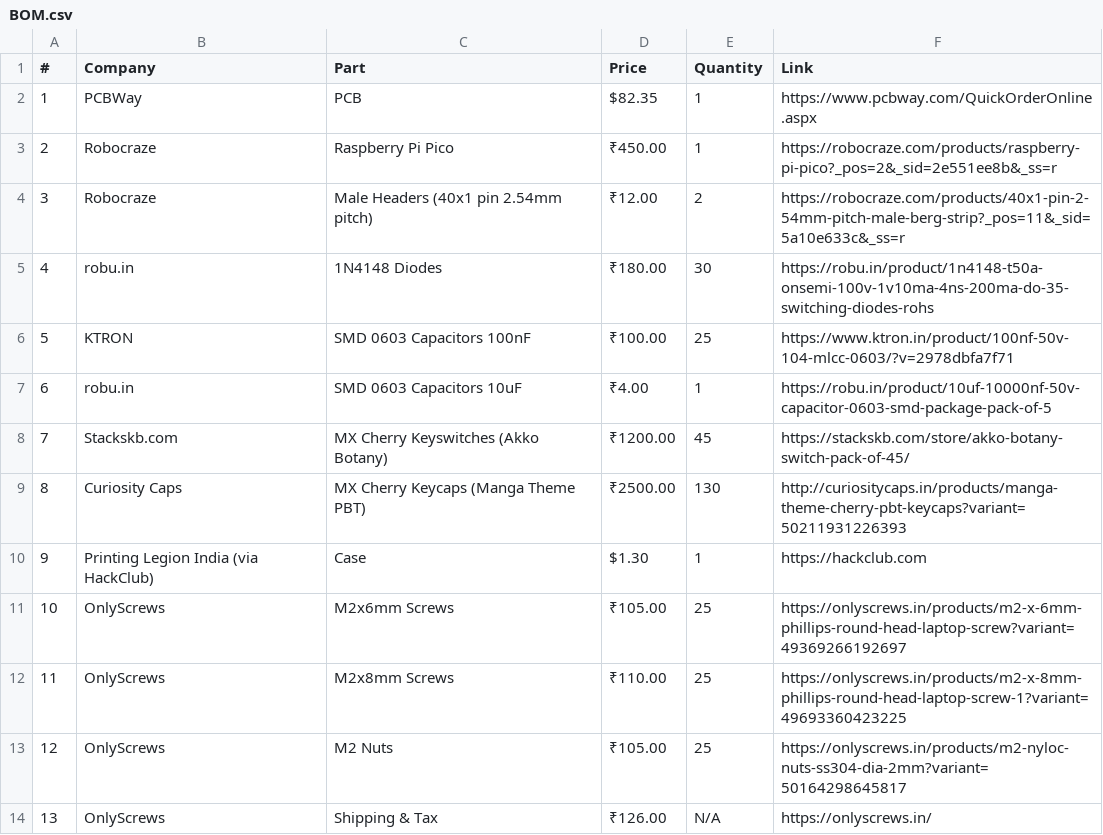
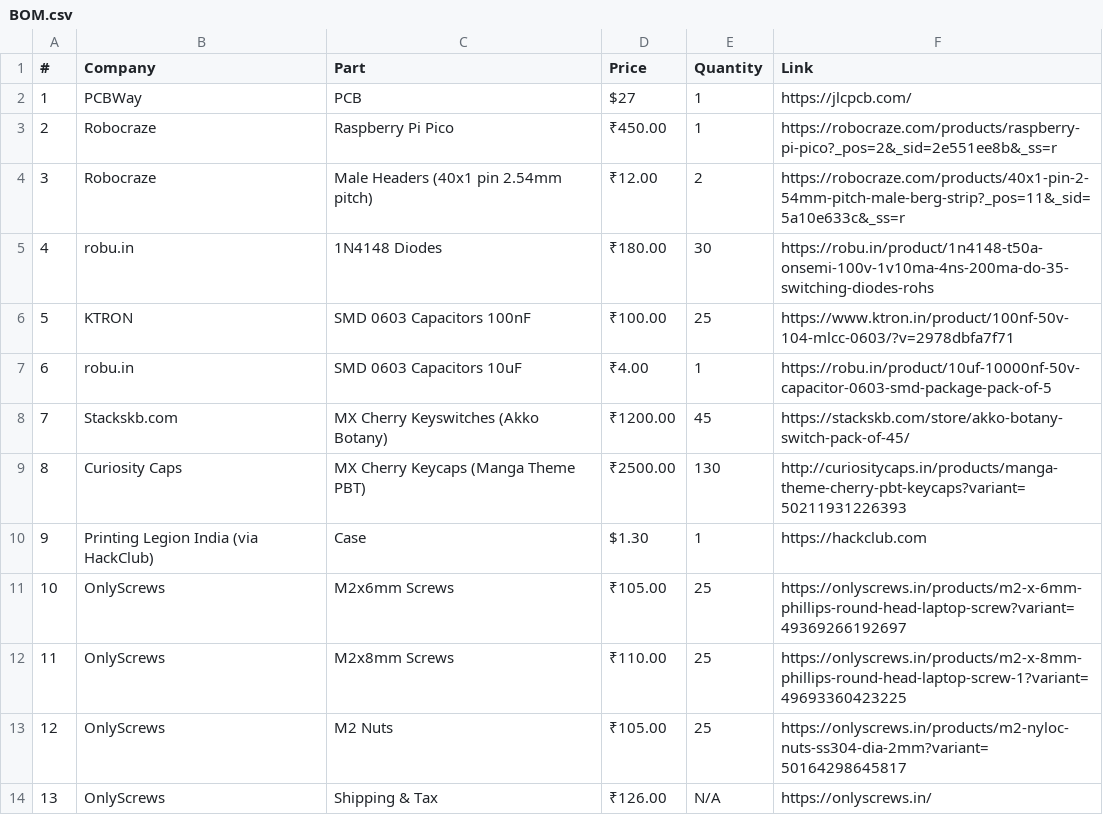
Before and after one commit to tharejarehan0-a11y/Keypad, a CSV file: BOM.csv, drawn as a sheet.

Commit message:
Change PCB price and source in BOM.csv
Updated PCB price and supplier link in BOM.

```diff
--- a/BOM.csv
+++ b/BOM.csv
@@ -1,3 +1,3 @@
 #,Company,Part,Price,Quantity,Link
-1,PCBWay,PCB,$82.35,1,https://www.pcbway.com/QuickOrderOnline.aspx
+1,PCBWay,PCB,$27,1,https://jlcpcb.com/
 2,Robocraze,Raspberry Pi Pico,₹450.00,1,https://robocraze.com/products/raspberry-pi-pico?_pos=2&_sid=2e551ee8b&_ss=r
```
